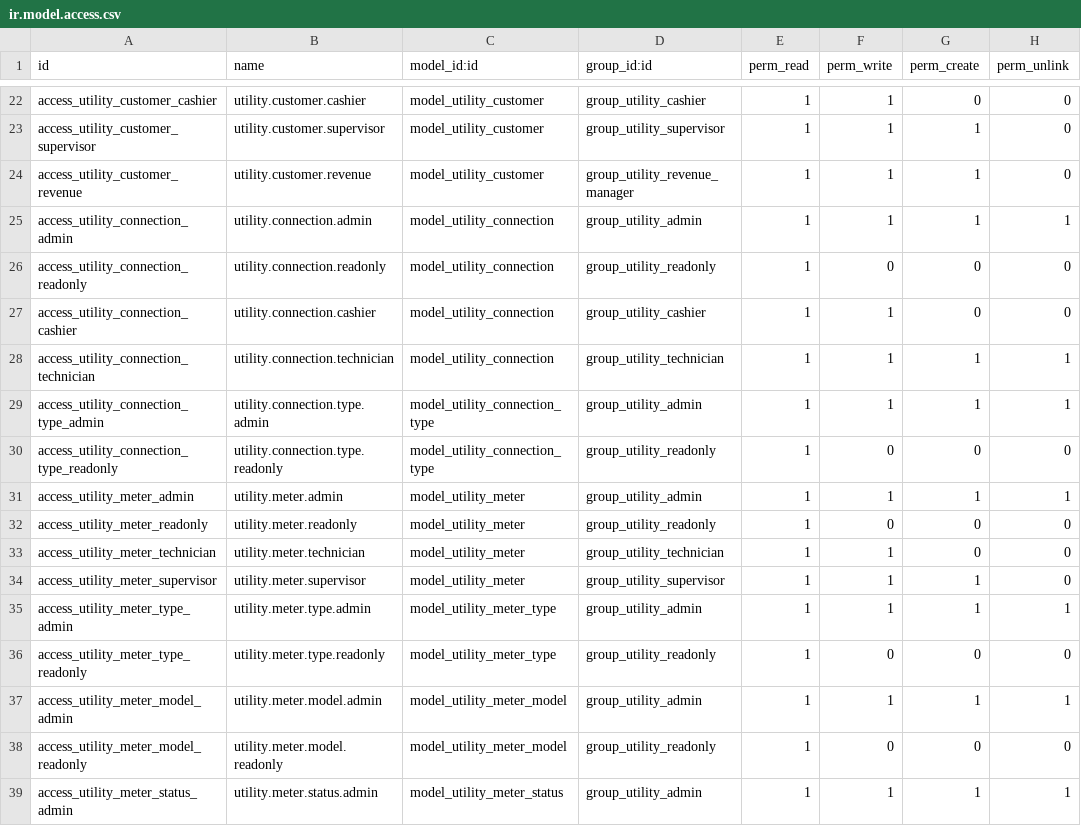
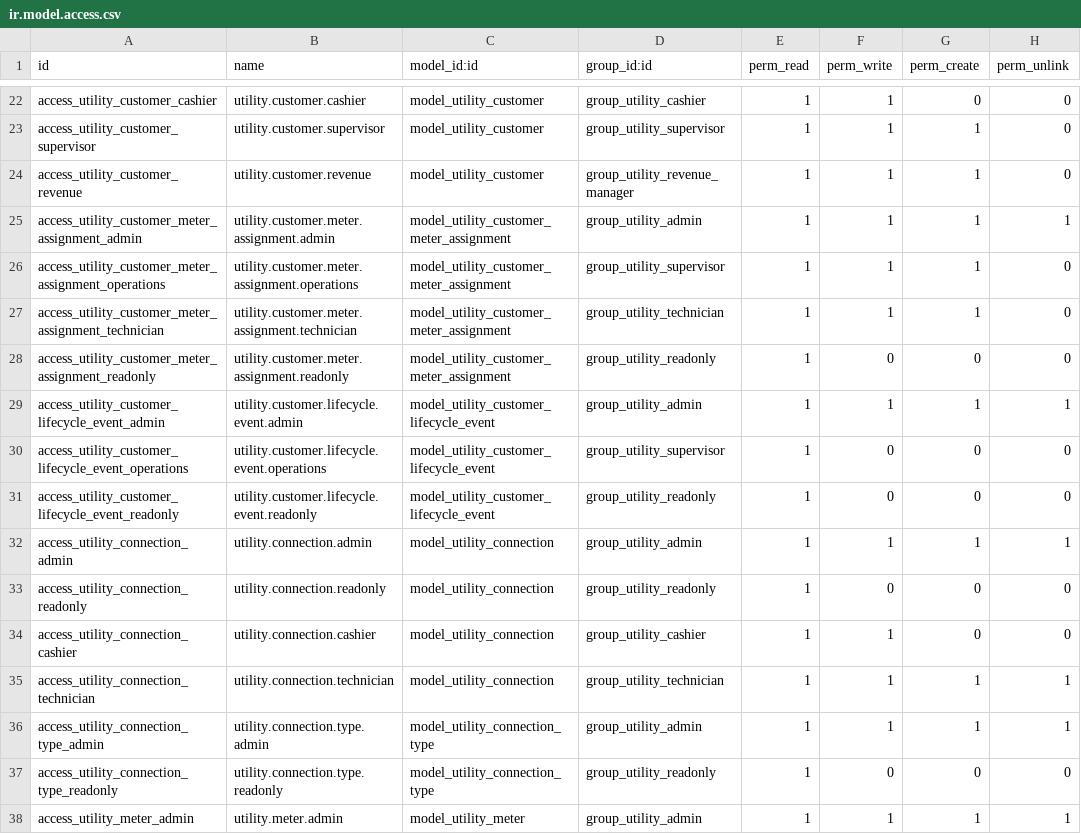
Before and after one commit to Mersaal8484/Billing, a CSV file: utility_core/security/ir.model.access.csv, drawn as a sheet; only a part is shown, gaps mark what is left out; the shorter side is filled out with more unchanged rows; the diff names each change by its address in the sheet, - before the commit and + after, or states it on an @@ line.

```diff
--- a/utility_core/security/ir.model.access.csv
+++ b/utility_core/security/ir.model.access.csv
+row 25: access_utility_customer_meter_assignment_admin | utility.customer.meter.assignment.admin | model_utility_customer_meter_assignment | group_utility_admin | 1 | 1 | 1 | 1
+row 26: access_utility_customer_meter_assignment_operations | utility.customer.meter.assignment.operations | model_utility_customer_meter_assignment | group_utility_supervisor | 1 | 1 | 1 | 0
+row 27: access_utility_customer_meter_assignment_technician | utility.customer.meter.assignment.technician | model_utility_customer_meter_assignment | group_utility_technician | 1 | 1 | 1 | 0
+row 28: access_utility_customer_meter_assignment_readonly | utility.customer.meter.assignment.readonly | model_utility_customer_meter_assignment | group_utility_readonly | 1 | 0 | 0 | 0
+row 29: access_utility_customer_lifecycle_event_admin | utility.customer.lifecycle.event.admin | model_utility_customer_lifecycle_event | group_utility_admin | 1 | 1 | 1 | 1
+row 30: access_utility_customer_lifecycle_event_operations | utility.customer.lifecycle.event.operations | model_utility_customer_lifecycle_event | group_utility_supervisor | 1 | 0 | 0 | 0
+row 31: access_utility_customer_lifecycle_event_readonly | utility.customer.lifecycle.event.readonly | model_utility_customer_lifecycle_event | group_utility_readonly | 1 | 0 | 0 | 0
```
Also changed, not shown: 21 other files.
